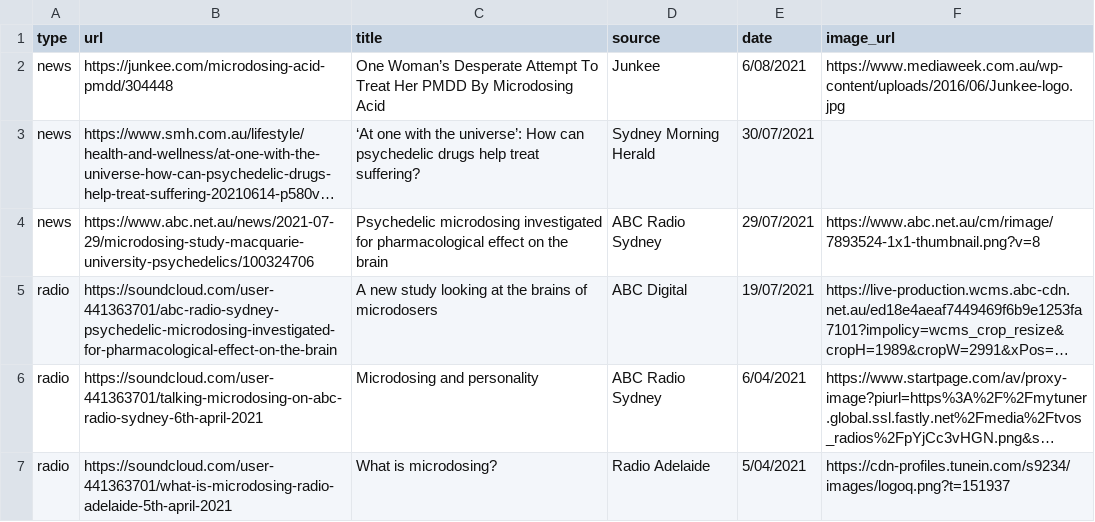
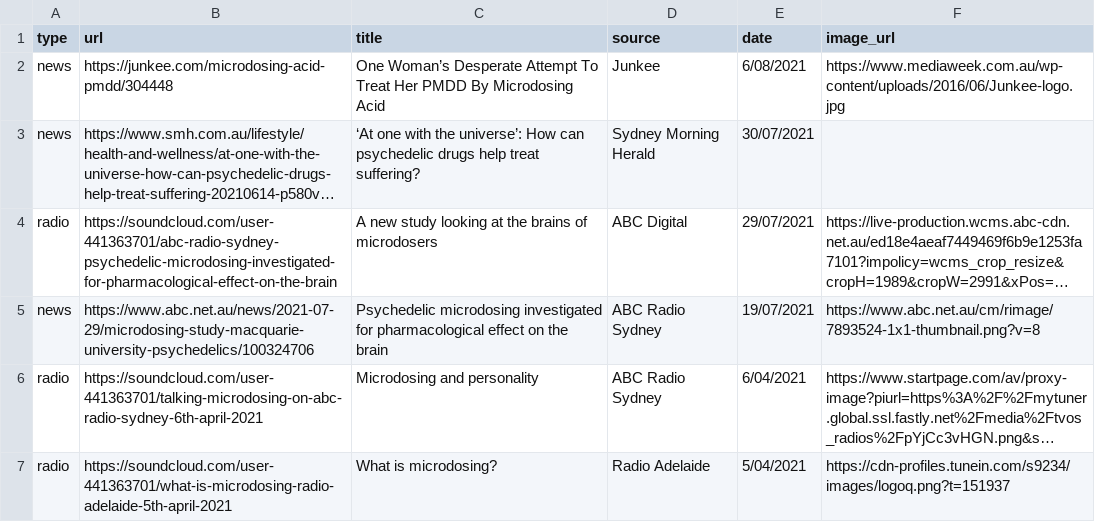
Before and after one commit to vince-p/academicprofile, a CSV file: vscripts/medialist.csv, drawn as a sheet; only a part is shown; long unchanged cells end in …; removed rows and columns are numbered as before the commit, all else as after; the diff names each change by its address in the sheet, - before the commit and + after, or states it on an @@ line.

Commit message:
Fix dates

```diff
--- a/vscripts/medialist.csv
+++ b/vscripts/medialist.csv
-row 4: news | https://www.abc.net.au/news/2021-07-29/microdosing-study-macquarie-university-psychedelics/100324706 | Psychedelic microdosing investigated for pharmacological effect on the brain | ABC Radio Sydney | 29/07/2021 | https://www.abc.net.au/cm/rimage/7893524-1x1-thumbnail.png?v=8
-E4 (date): 19/07/2021
+E4 (date): 29/07/2021
+row 5: news | https://www.abc.net.au/news/2021-07-29/microdosing-study-macquarie-university-psychedelics/100324706 | Psychedelic microdosing investigated for pharmacological effect on the brain | ABC Radio Sydney | 19/07/2021 | https://www.abc.net.au/cm/rimage/7893524-1x1-thumbnail.png?v=8
```
Also changed, not shown: 2 other files.
